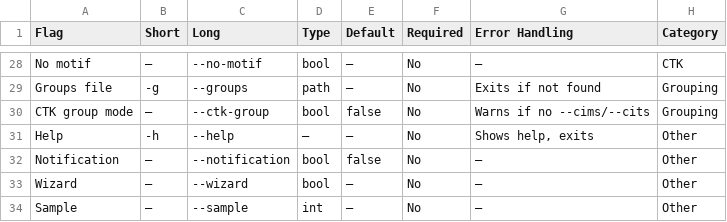
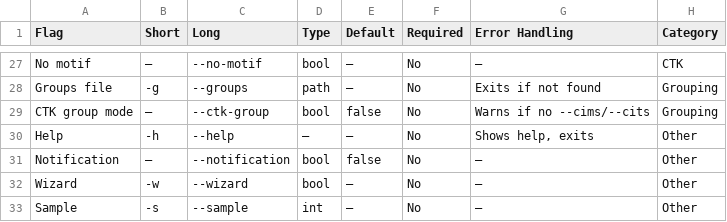
Before and after one commit to S00NYI/CLIPittyClip, a TSV file: docs/flags_summary.tsv, drawn as a sheet; only a part is shown, gaps mark what is left out; the diff covers the shown part only.

Commit message:
Comprehensive flag schema update
- Add new short flags: -v, -w, -s, -m
- Add new long flags: --input-file, --input-dir, --index, --output, --keep, etc.
- Rename --cims → --run-cims, --cits → --run-cits
- Rename --aligner → -m/--mapper
- Rename --motif-flank → -f/--flank
- Rename --barcode → --barcodes
- Remove redundant --dedup flag (default is ON, use --no-dedup to disable)
- Update README with comprehensive flag reference table
- Update flags_summary.tsv documentation

```diff
--- a/docs/flags_summary.tsv
+++ b/docs/flags_summary.tsv
@@ -32,3 +31,3 @@ Help	-h	--help	—	—	No	Shows help, exits	Other
 Notification	—	--notification	bool	false	No	—	Other
-Wizard	—	--wizard	bool	—	No	—	Other
-Sample	—	--sample	int	—	No	—	Other
+Wizard	-w	--wizard	bool	—	No	—	Other
+Sample	-s	--sample	int	—	No	—	Other
```
Also changed, not shown: 1 removed row and 21 edited cells elsewhere in this file, 3 other files.
